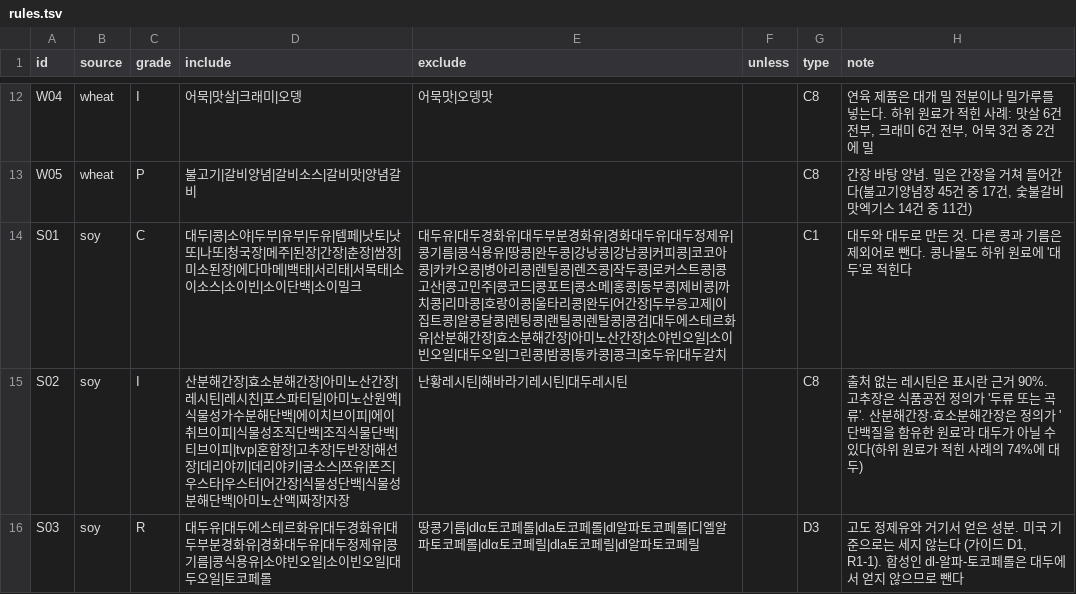
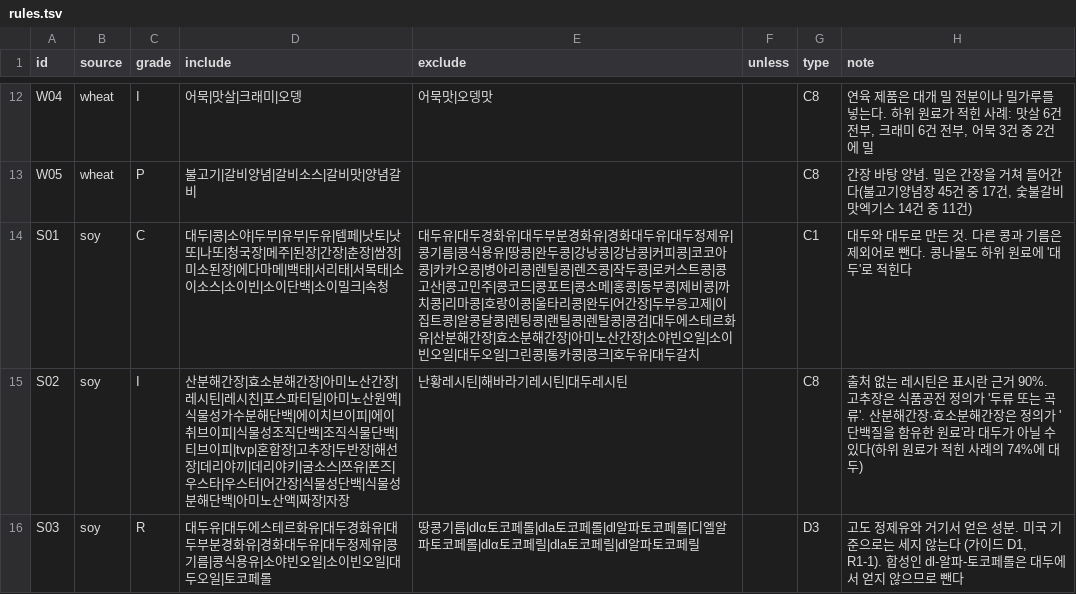
Before and after one commit to enoziwon/OpenSesame, a TSV file: src/final/lexicon/rules.tsv, drawn as a sheet; only a part is shown, gaps mark what is left out.

```diff
--- a/src/final/lexicon/rules.tsv
+++ b/src/final/lexicon/rules.tsv
@@ -13,3 +13,3 @@ W04	wheat	I	어묵|맛살|크래미|오뎅	어묵맛|오뎅맛		C8	연육 제품
 W05	wheat	P	불고기|갈비양념|갈비소스|갈비맛|양념갈비			C8	간장 바탕 양념. 밀은 간장을 거쳐 들어간다(불고기양념장 45건 중 17건, 숯불갈비맛엑기스 14건 중 11건)
-S01	soy	C	대두|콩|소야|두부|유부|두유|템페|낫토|낫또|나또|청국장|메주|된장|간장|춘장|쌈장|미소된장|에다마메|백태|서리태|서목태|소이소스|소이빈|소이단백|소이밀크	대두유|대두경화유|대두부분경화유|경화대두유|대두정제유|콩기름|콩식용유|땅콩|완두콩|강낭콩|강남콩|커피콩|코코아콩|카카오콩|병아리콩|렌틸콩|렌즈콩|작두콩|로커스트콩|콩고산|콩고민주|콩코드|콩포트|콩소메|홍콩|동부콩|제비콩|까치콩|리마콩|호랑이콩|울타리콩|완두|어간장|두부응고제|이집트콩|알콩달콩|렌팅콩|랜틸콩|렌탈콩|콩검|대두에스테르화유|산분해간장|효소분해간장|아미노산간장|소야빈오일|소이빈오일|대두오일|그린콩|밤콩|통카콩|콩크|호두유|대두갈치		C1	대두와 대두로 만든 것. 다른 콩과 기름은 제외어로 뺀다. 콩나물도 하위 원료에 '대두'로 적힌다
+S01	soy	C	대두|콩|소야|두부|유부|두유|템페|낫토|낫또|나또|청국장|메주|된장|간장|춘장|쌈장|미소된장|에다마메|백태|서리태|서목태|소이소스|소이빈|소이단백|소이밀크|속청	대두유|대두경화유|대두부분경화유|경화대두유|대두정제유|콩기름|콩식용유|땅콩|완두콩|강낭콩|강남콩|커피콩|코코아콩|카카오콩|병아리콩|렌틸콩|렌즈콩|작두콩|로커스트콩|콩고산|콩고민주|콩코드|콩포트|콩소메|홍콩|동부콩|제비콩|까치콩|리마콩|호랑이콩|울타리콩|완두|어간장|두부응고제|이집트콩|알콩달콩|렌팅콩|랜틸콩|렌탈콩|콩검|대두에스테르화유|산분해간장|효소분해간장|아미노산간장|소야빈오일|소이빈오일|대두오일|그린콩|통카콩|콩크|호두유|대두갈치		C1	대두와 대두로 만든 것. 다른 콩과 기름은 제외어로 뺀다. 콩나물도 하위 원료에 '대두'로 적힌다
 S02	soy	I	산분해간장|효소분해간장|아미노산간장|레시틴|레시친|포스파티딜|아미노산원액|식물성가수분해단백|에이치브이피|에이취브이피|식물성조직단백|조직식물단백|티브이피|tvp|혼합장|고추장|두반장|해선장|데리야끼|데리야키|굴소스|쯔유|폰즈|우스타|우스터|어간장|식물성단백|식물성분해단백|아미노산액|짜장|자장	난황레시틴|해바라기레시틴|대두레시틴		C8	출처 없는 레시틴은 표시란 근거 90%. 고추장은 식품공전 정의가 '두류 또는 곡류'. 산분해간장·효소분해간장은 정의가 '단백질을 함유한 원료'라 대두가 아닐 수 있다(하위 원료가 적힌 사례의 74%에 대두)
```
Also changed, not shown: 2 other files.
